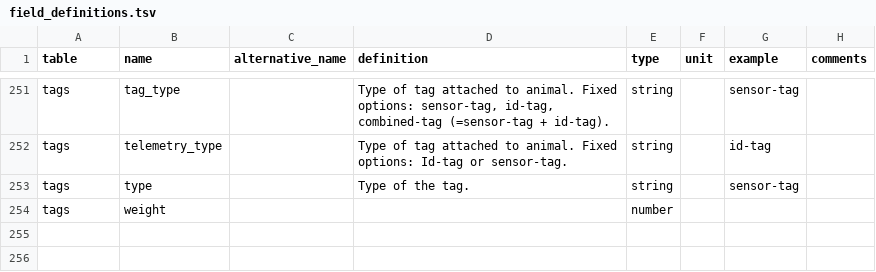
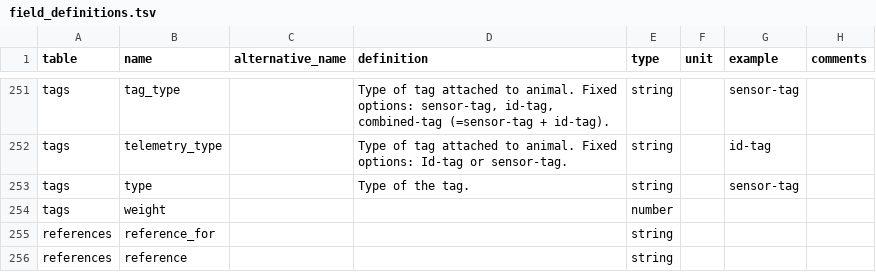
Before and after one commit to inbo/etn, a TSV file: inst/extdata/field_definitions.tsv, drawn as a sheet; only a part is shown, gaps mark what is left out.

Commit message:
Add field definition stub for reference fields

```diff
--- a/inst/extdata/field_definitions.tsv
+++ b/inst/extdata/field_definitions.tsv
@@ -254 +254,3 @@ tags	type		Type of the tag.	string		sensor-tag
 tags	weight			number			
+references	reference_for			string			
+references	reference			string			
```
